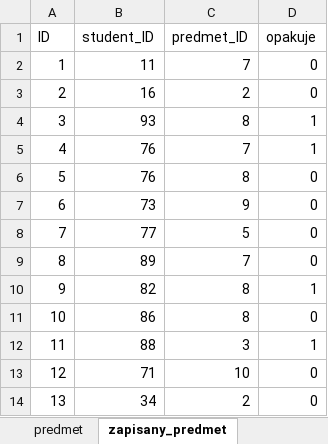
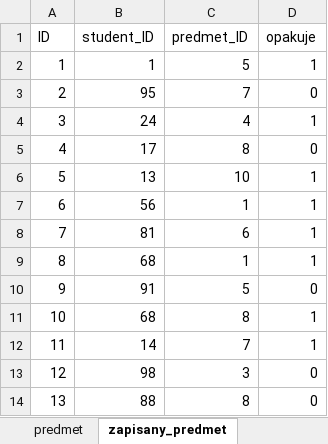
Before and after one commit to vildibald/mis_05, an Excel workbook: MIS_databaza.xlsx, sheet zapisany_predmet, drawn as a sheet; only a part is shown; values as stored, in another font and other column widths than the file's, no borders; the diff covers the shown part only; the diff names each change by its address in the sheet, - before the commit and + after, or states it on an @@ line.

```diff
--- a/MIS_databaza.xlsx (sheet zapisany_predmet)
+++ b/MIS_databaza.xlsx (sheet zapisany_predmet)
-B2 (student_ID): 11
+B2 (student_ID): 1
-C2 (predmet_ID): 7
+C2 (predmet_ID): 5
-D2 (opakuje): 0
+D2 (opakuje): 1
-B3 (student_ID): 16
+B3 (student_ID): 95
-C3 (predmet_ID): 2
+C3 (predmet_ID): 7
-B4 (student_ID): 93
+B4 (student_ID): 24
-C4 (predmet_ID): 8
+C4 (predmet_ID): 4
-B5 (student_ID): 76
+B5 (student_ID): 17
-C5 (predmet_ID): 7
+C5 (predmet_ID): 8
-D5 (opakuje): 1
+D5 (opakuje): 0
-B6 (student_ID): 76
+B6 (student_ID): 13
-C6 (predmet_ID): 8
+C6 (predmet_ID): 10
-D6:D9 (opakuje): 0
+D6:D9 (opakuje): 1
-B7 (student_ID): 73
+B7 (student_ID): 56
-C7 (predmet_ID): 9
+C7 (predmet_ID): 1
-B8 (student_ID): 77
+B8 (student_ID): 81
-C8 (predmet_ID): 5
+C8 (predmet_ID): 6
-B9 (student_ID): 89
+B9 (student_ID): 68
-C9 (predmet_ID): 7
+C9 (predmet_ID): 1
-B10 (student_ID): 82
+B10 (student_ID): 91
-C10 (predmet_ID): 8
+C10 (predmet_ID): 5
-D10 (opakuje): 1
+D10 (opakuje): 0
-B11 (student_ID): 86
+B11 (student_ID): 68
-D11 (opakuje): 0
+D11 (opakuje): 1
-B12 (student_ID): 88
+B12 (student_ID): 14
-C12 (predmet_ID): 3
+C12 (predmet_ID): 7
-B13 (student_ID): 71
+B13 (student_ID): 98
-C13 (predmet_ID): 10
+C13 (predmet_ID): 3
-B14 (student_ID): 34
+B14 (student_ID): 88
-C14 (predmet_ID): 2
+C14 (predmet_ID): 8
```
Also changed, not shown: 692 edited cells elsewhere in this sheet, sheet student, sheet predmet, 2 other files.
